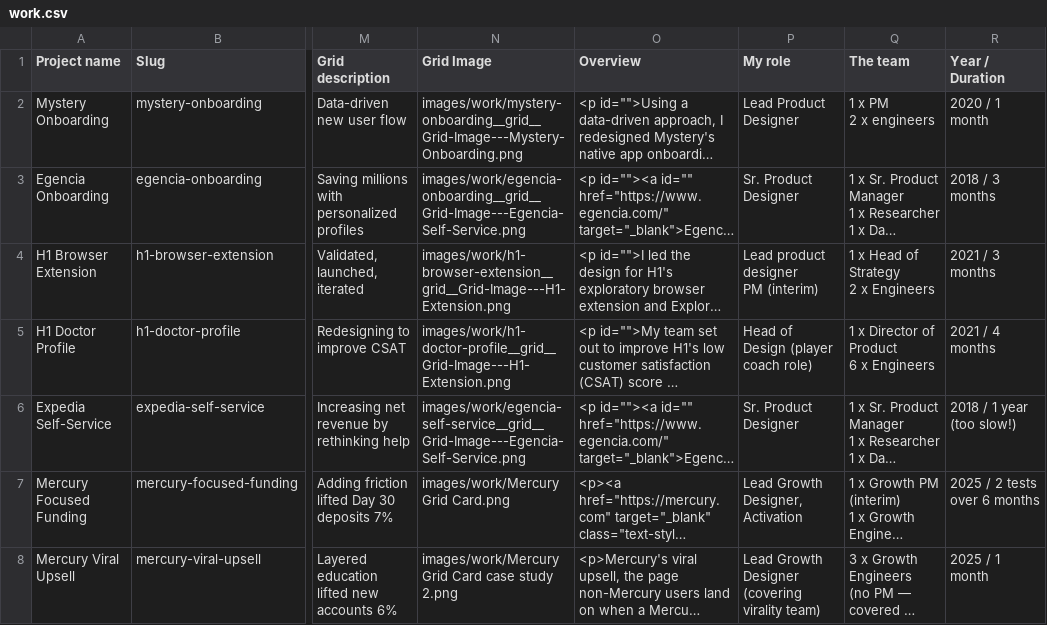
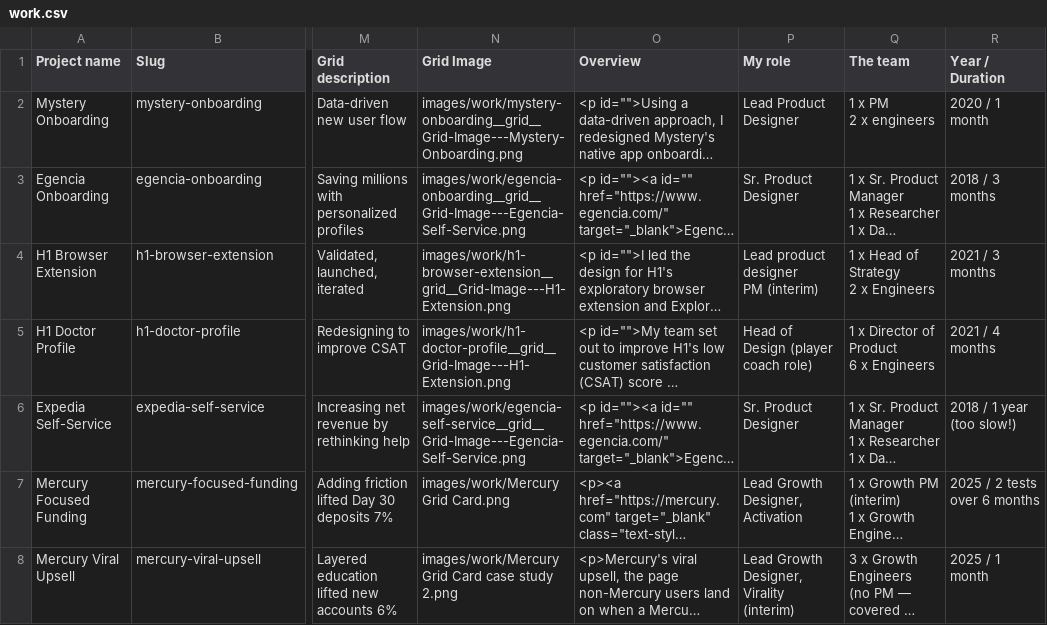
Before and after one commit to scottchristensen/my-portfolio, a CSV file: data/work.csv, drawn as a sheet; only a part is shown, gaps mark what is left out; long unchanged cells end in …; ↵ is a line break in a cell; the diff names each change by its address in the sheet, - before the commit and + after, or states it on an @@ line.

```diff
--- a/data/work.csv
+++ b/data/work.csv
-P8 (My role): Lead Growth Designer (covering virality team)
+P8 (My role): Lead Growth Designer, ↵ Virality (interim)
```
Also changed, not shown: 1 other file.
